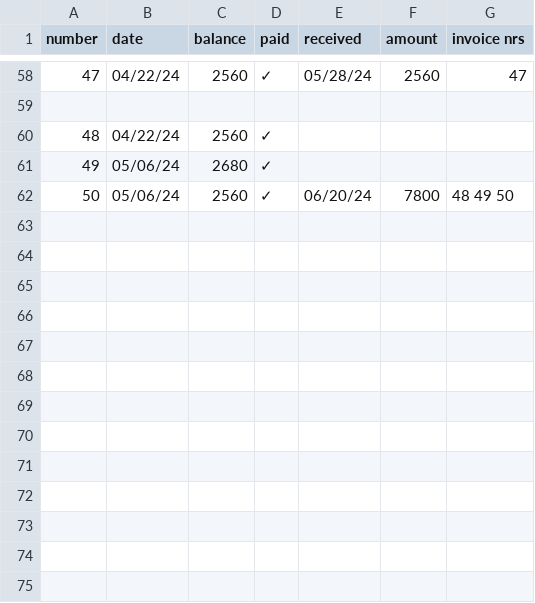
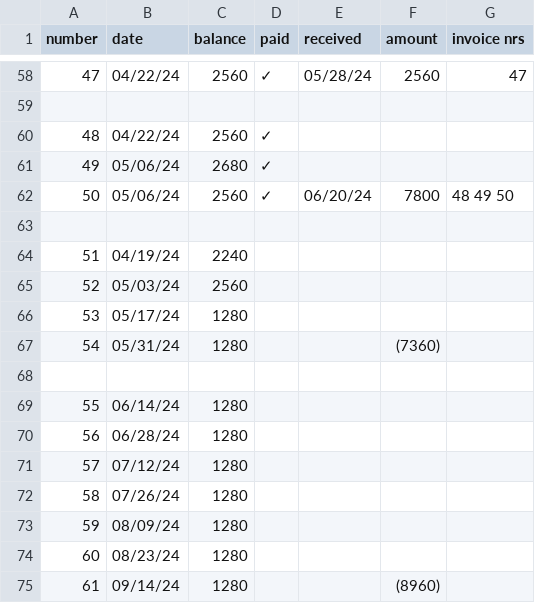
Before and after one commit to jwbat/zsh_scripts, a CSV file: stuff/invoices.csv, drawn as a sheet; only a part is shown, gaps mark what is left out; the diff names each change by its address in the sheet, - before the commit and + after, or states it on an @@ line.

```diff
--- a/stuff/invoices.csv
+++ b/stuff/invoices.csv
+row 63: (empty)
+row 64: 51 | 04/19/24 | 2240
+row 65: 52 | 05/03/24 | 2560
+row 66: 53 | 05/17/24 | 1280
+row 67: 54 | 05/31/24 | 1280 |  |  | (7360)
+row 68: (empty)
+row 69: 55 | 06/14/24 | 1280
+row 70: 56 | 06/28/24 | 1280
+row 71: 57 | 07/12/24 | 1280
+row 72: 58 | 07/26/24 | 1280
+row 73: 59 | 08/09/24 | 1280
+row 74: 60 | 08/23/24 | 1280
+row 75: 61 | 09/14/24 | 1280 |  |  | (8960)
```
Also changed, not shown: 1 other file.
